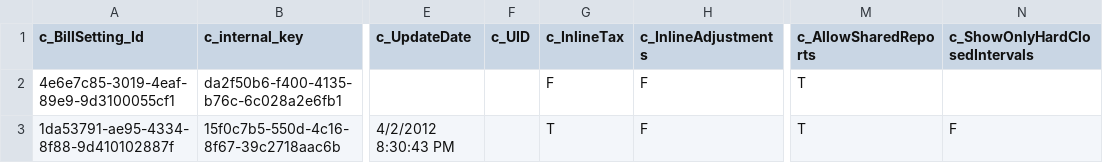
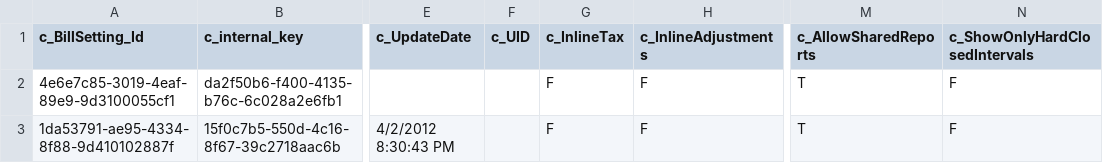
Before and after one commit to MTProfessionalServices/MetraNet, a CSV file: Sites/MetraView/Config/BusinessEntityExport/Core#UI#BillSetting.csv, drawn as a sheet; only a part is shown, gaps mark what is left out; the diff names each change by its address in the sheet, - before the commit and + after, or states it on an @@ line.

Commit message:
CORE-7797 CLONE - MN 6.7.1 + S002: In MetraView Adjustments doesn't display by default

```diff
--- a/Sites/MetraView/Config/BusinessEntityExport/Core#UI#BillSetting.csv
+++ b/Sites/MetraView/Config/BusinessEntityExport/Core#UI#BillSetting.csv
-N2 (c_ShowOnlyHardClosedIntervals): (empty)
+N2 (c_ShowOnlyHardClosedIntervals): F
-G3 (c_InlineTax): T
+G3 (c_InlineTax): F
```
